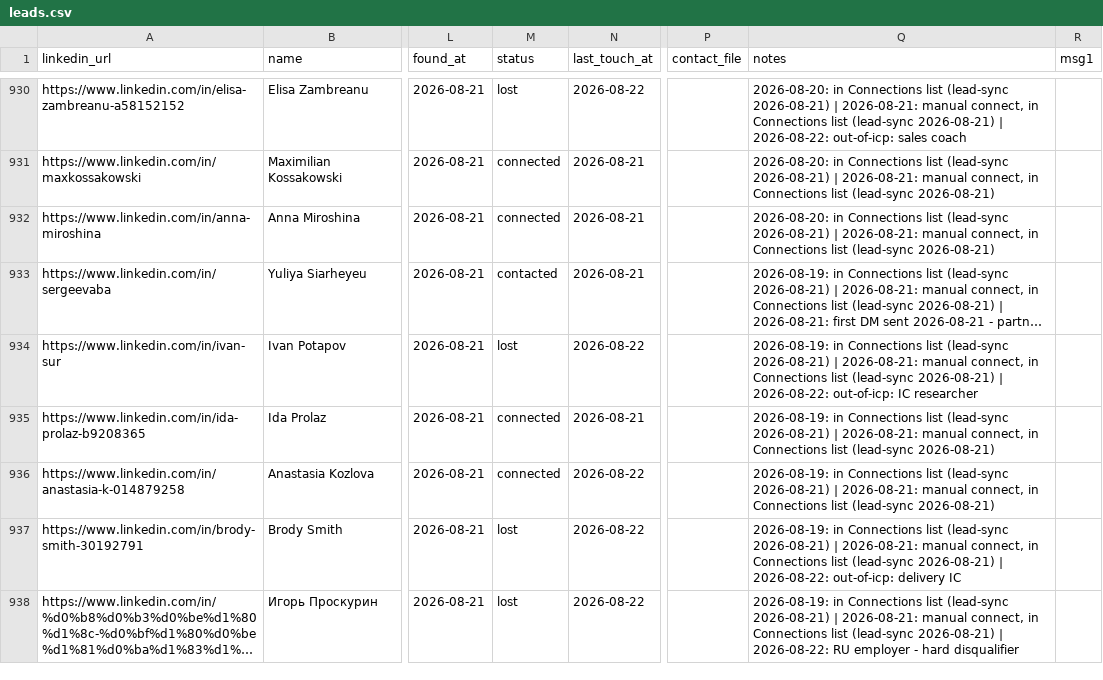
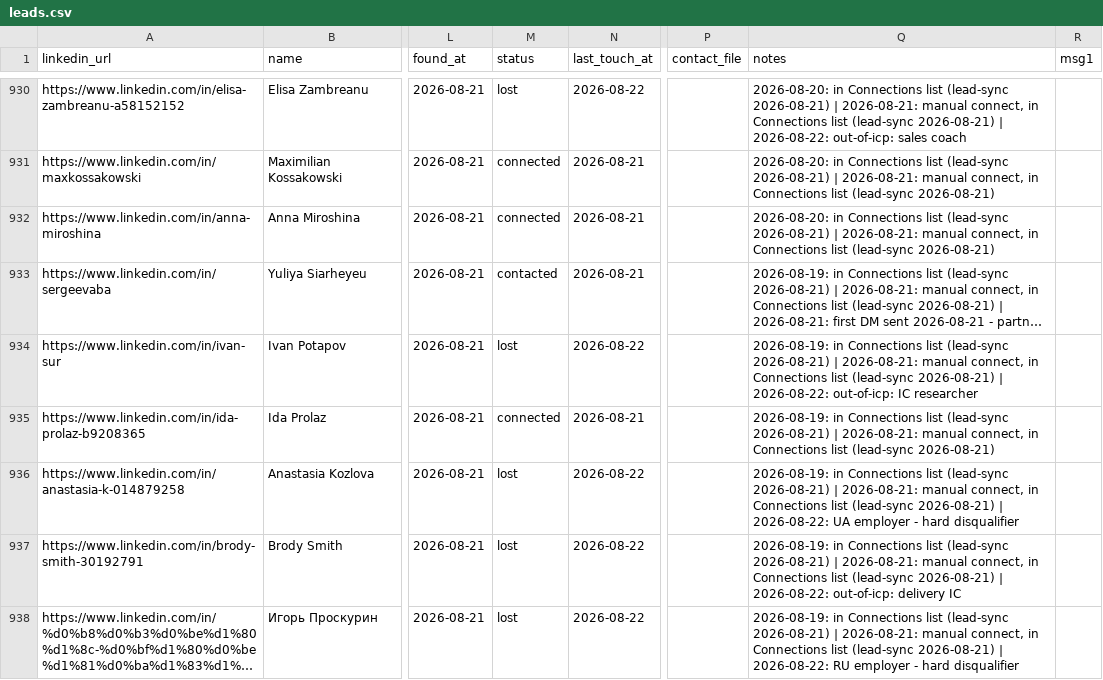
Before and after one commit to aborovkov/hiresignal_sales_brain, a CSV file: crm/leads.csv, drawn as a sheet; only a part is shown, gaps mark what is left out; long unchanged cells end in …; the diff names each change by its address in the sheet, - before the commit and + after, or states it on an @@ line.

```diff
--- a/crm/leads.csv
+++ b/crm/leads.csv
-M936 (status): connected
+M936 (status): lost
-Q936 (notes): …(lead-sync 2026-08-21)
+Q936 (notes): …(lead-sync 2026-08-21) | 2026-08-22: UA employer - hard disqualifier
```
Also changed, not shown: crm/events.csv.
